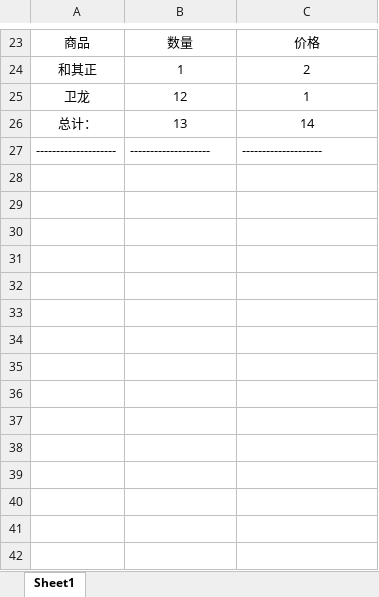
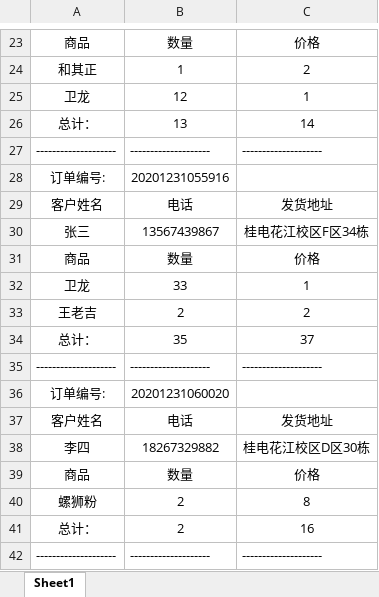
Before and after one commit to Butcher-hub/CmdShopInLQ, an Excel workbook: order.xlsx, sheet Sheet1, drawn as a sheet; only a part is shown, gaps mark what is left out; values as stored, in another font and other column widths than the file's, no borders; the diff names each change by its address in the sheet, - before the commit and + after, or states it on an @@ line.

```diff
--- a/order.xlsx (sheet Sheet1)
+++ b/order.xlsx (sheet Sheet1)
+row 28: 订单编号: | 20201231055916
+row 29: 客户姓名 | 电话 | 发货地址
+row 30: 张三 | 13567439867 | 桂电花江校区F区34栋
+row 31: 商品 | 数量 | 价格
+row 32: 卫龙 | 33 | 1
+row 33: 王老吉 | 2 | 2
+row 34: 总计： | 35 | 37
+row 35: -------------------- | -------------------- | --------------------
+row 36: 订单编号: | 20201231060020
+row 37: 客户姓名 | 电话 | 发货地址
+row 38: 李四 | 18267329882 | 桂电花江校区D区30栋
+row 39: 商品 | 数量 | 价格
+row 40: 螺狮粉 | 2 | 8
+row 41: 总计： | 2 | 16
+row 42: -------------------- | -------------------- | --------------------
```
Also changed, not shown: Users.xlsx, product.xlsx, 4 other files.
